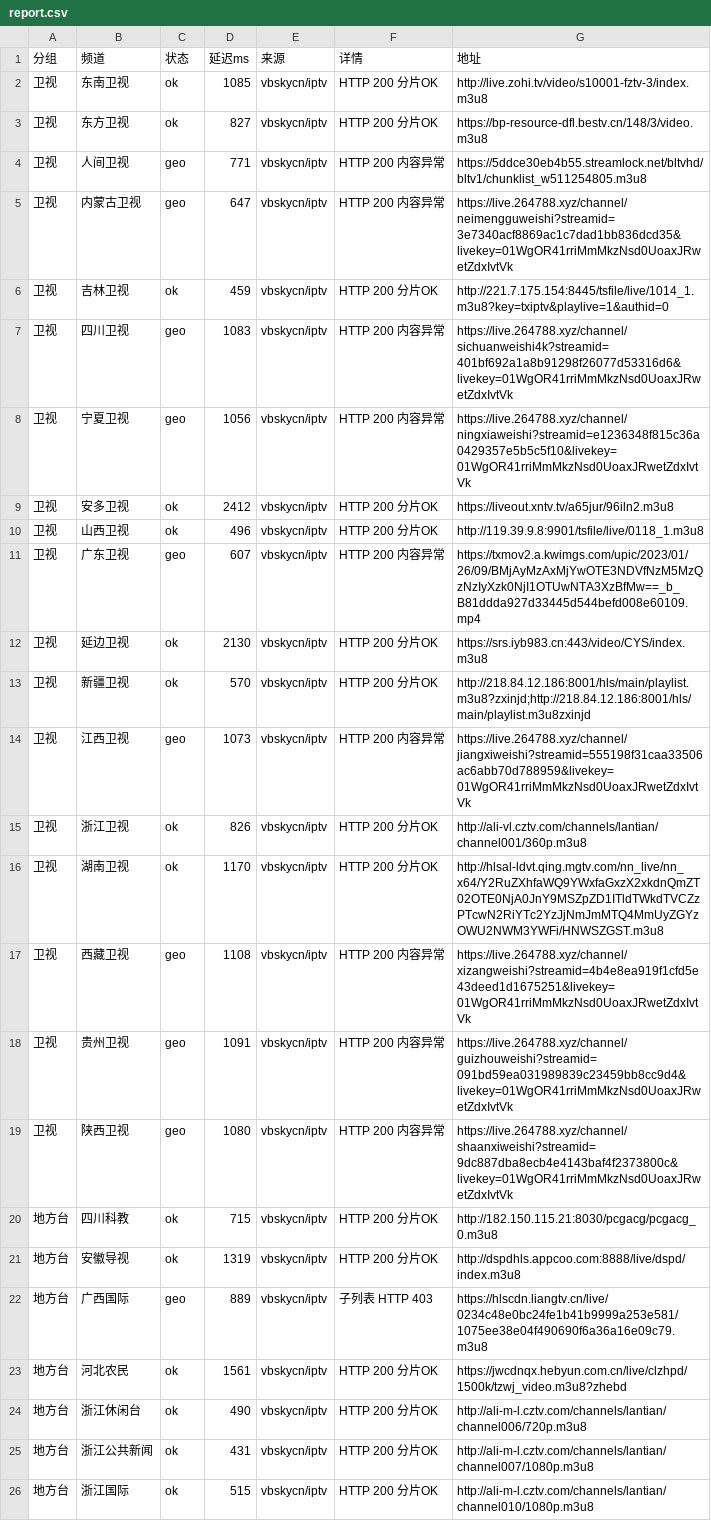
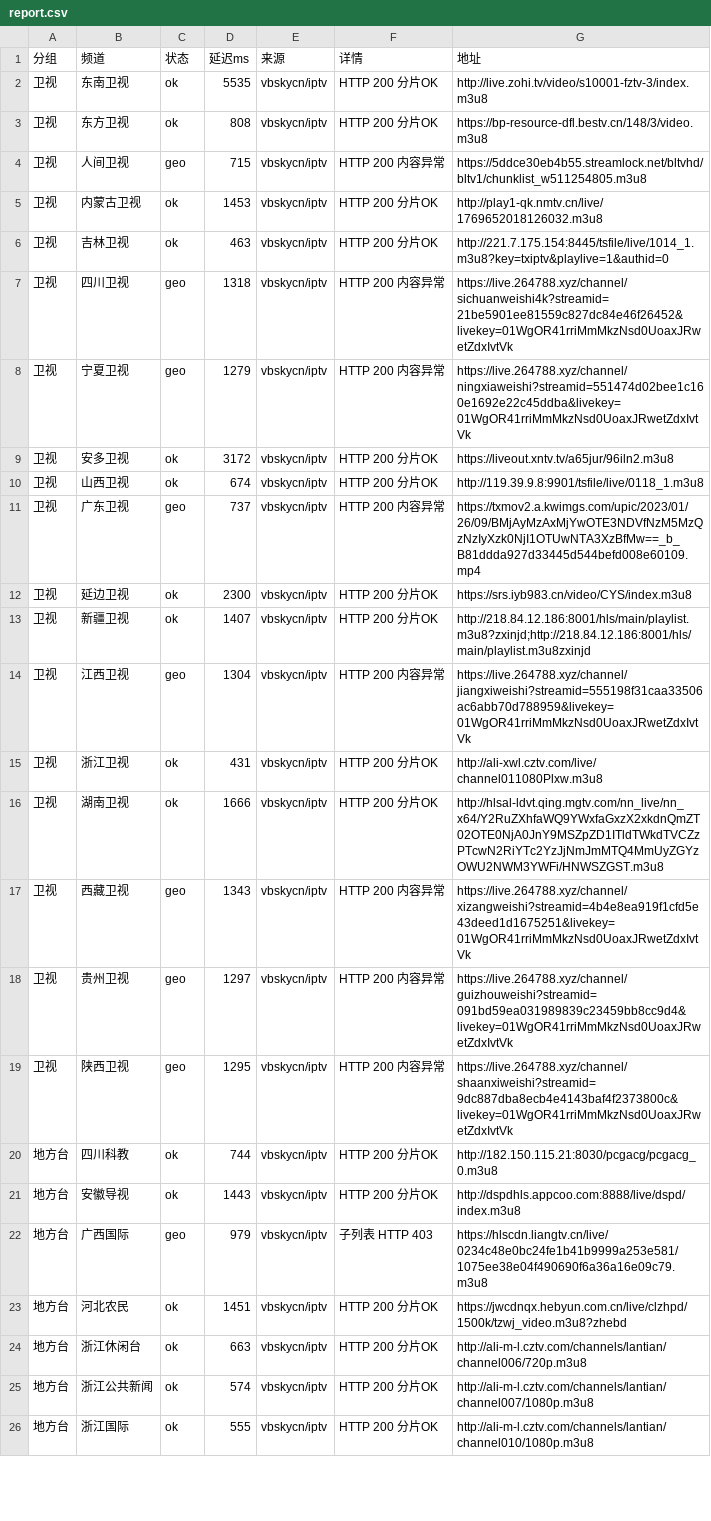
Before and after one commit to coollightxp/live-tv, a CSV file: report.csv, drawn as a sheet; only a part is shown; the diff covers the shown part only; the diff names each change by its address in the sheet, - before the commit and + after, or states it on an @@ line.

```diff
--- a/report.csv
+++ b/report.csv
-D2 (延迟ms): 1085
+D2 (延迟ms): 5535
-D3 (延迟ms): 827
+D3 (延迟ms): 808
-D4 (延迟ms): 771
+D4 (延迟ms): 715
-C5 (状态): geo
+C5 (状态): ok
-D5 (延迟ms): 647
+D5 (延迟ms): 1453
-F5 (详情): HTTP 200 内容异常
+F5 (详情): HTTP 200 分片OK
-G5 (地址): https://live.264788.xyz/channel/neimengguweishi?streamid=3e7340acf8869ac1c7dad1bb836dcd35&livekey=01WgOR41rriMmMkzNsd0UoaxJRwetZdxIvtVk
+G5 (地址): http://play1-qk.nmtv.cn/live/1769652018126032.m3u8
-D6 (延迟ms): 459
+D6 (延迟ms): 463
-D7 (延迟ms): 1083
+D7 (延迟ms): 1318
-G7 (地址): https://live.264788.xyz/channel/sichuanweishi4k?streamid=401bf692a1a8b91298f26077d53316d6&livekey=01WgOR41rriMmMkzNsd0UoaxJRwetZdxIvtVk
+G7 (地址): https://live.264788.xyz/channel/sichuanweishi4k?streamid=21be5901ee81559c827dc84e46f26452&livekey=01WgOR41rriMmMkzNsd0UoaxJRwetZdxIvtVk
-D8 (延迟ms): 1056
+D8 (延迟ms): 1279
-G8 (地址): https://live.264788.xyz/channel/ningxiaweishi?streamid=e1236348f815c36a0429357e5b5c5f10&livekey=01WgOR41rriMmMkzNsd0UoaxJRwetZdxIvtVk
+G8 (地址): https://live.264788.xyz/channel/ningxiaweishi?streamid=551474d02bee1c160e1692e22c45ddba&livekey=01WgOR41rriMmMkzNsd0UoaxJRwetZdxIvtVk
-D9 (延迟ms): 2412
+D9 (延迟ms): 3172
-D10 (延迟ms): 496
+D10 (延迟ms): 674
-D11 (延迟ms): 607
+D11 (延迟ms): 737
-D12 (延迟ms): 2130
+D12 (延迟ms): 2300
-G12 (地址): https://srs.iyb983.cn:443/video/CYS/index.m3u8
+G12 (地址): https://srs.iyb983.cn/video/CYS/index.m3u8
-D13 (延迟ms): 570
+D13 (延迟ms): 1407
-D14 (延迟ms): 1073
+D14 (延迟ms): 1304
-D15 (延迟ms): 826
+D15 (延迟ms): 431
-G15 (地址): http://ali-vl.cztv.com/channels/lantian/channel001/360p.m3u8
+G15 (地址): http://ali-xwl.cztv.com/live/channel011080Plxw.m3u8
-D16 (延迟ms): 1170
+D16 (延迟ms): 1666
-D17 (延迟ms): 1108
+D17 (延迟ms): 1343
-D18 (延迟ms): 1091
+D18 (延迟ms): 1297
-D19 (延迟ms): 1080
+D19 (延迟ms): 1295
-D20 (延迟ms): 715
+D20 (延迟ms): 744
-D21 (延迟ms): 1319
+D21 (延迟ms): 1443
-D22 (延迟ms): 889
+D22 (延迟ms): 979
-D23 (延迟ms): 1561
+D23 (延迟ms): 1451
-D24 (延迟ms): 490
+D24 (延迟ms): 663
-D25 (延迟ms): 431
+D25 (延迟ms): 574
-D26 (延迟ms): 515
+D26 (延迟ms): 555
```
Also changed, not shown: 1 removed row and 47 edited cells elsewhere in this file, 3 other files.
